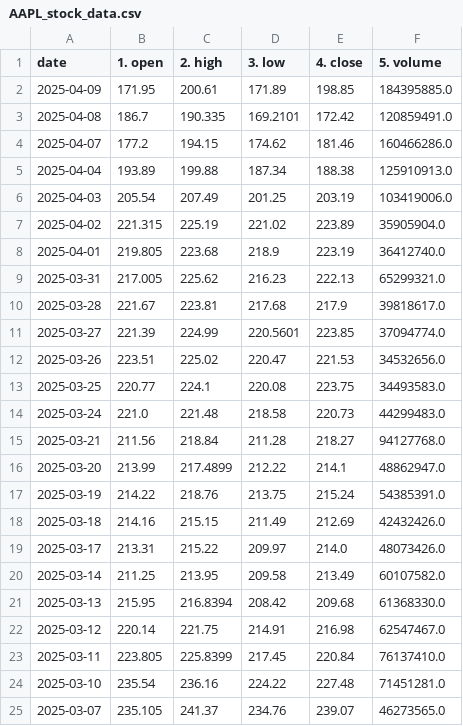
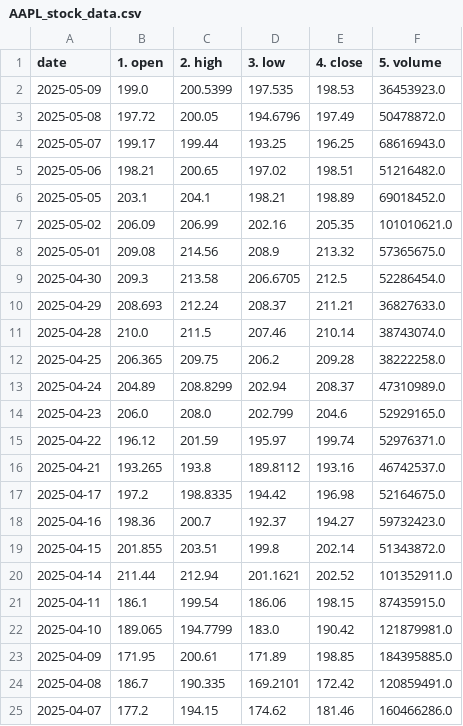
Before and after one commit to ojhaayush03/Finance_Model, a CSV file: raw_data/AAPL_stock_data.csv, drawn as a sheet; only a part is shown; the shorter side is filled out with more unchanged rows.

```diff
--- a/raw_data/AAPL_stock_data.csv
+++ b/raw_data/AAPL_stock_data.csv
@@ -1,2 +1,23 @@
 date,1. open,2. high,3. low,4. close,5. volume
+2025-05-09,199.0,200.5399,197.535,198.53,36453923.0
+2025-05-08,197.72,200.05,194.6796,197.49,50478872.0
+2025-05-07,199.17,199.44,193.25,196.25,68616943.0
+2025-05-06,198.21,200.65,197.02,198.51,51216482.0
+2025-05-05,203.1,204.1,198.21,198.89,69018452.0
+2025-05-02,206.09,206.99,202.16,205.35,101010621.0
+2025-05-01,209.08,214.56,208.9,213.32,57365675.0
+2025-04-30,209.3,213.58,206.6705,212.5,52286454.0
+2025-04-29,208.693,212.24,208.37,211.21,36827633.0
+2025-04-28,210.0,211.5,207.46,210.14,38743074.0
+2025-04-25,206.365,209.75,206.2,209.28,38222258.0
+2025-04-24,204.89,208.8299,202.94,208.37,47310989.0
+2025-04-23,206.0,208.0,202.799,204.6,52929165.0
+2025-04-22,196.12,201.59,195.97,199.74,52976371.0
+2025-04-21,193.265,193.8,189.8112,193.16,46742537.0
+2025-04-17,197.2,198.8335,194.42,196.98,52164675.0
+2025-04-16,198.36,200.7,192.37,194.27,59732423.0
+2025-04-15,201.855,203.51,199.8,202.14,51343872.0
+2025-04-14,211.44,212.94,201.1621,202.52,101352911.0
+2025-04-11,186.1,199.54,186.06,198.15,87435915.0
+2025-04-10,189.065,194.7799,183.0,190.42,121879981.0
 2025-04-09,171.95,200.61,171.89,198.85,184395885.0
```
Also changed, not shown: processed_data/AAPL_indicators.csv, processed_data/TSLA_indicators.csv, 29 other files.
